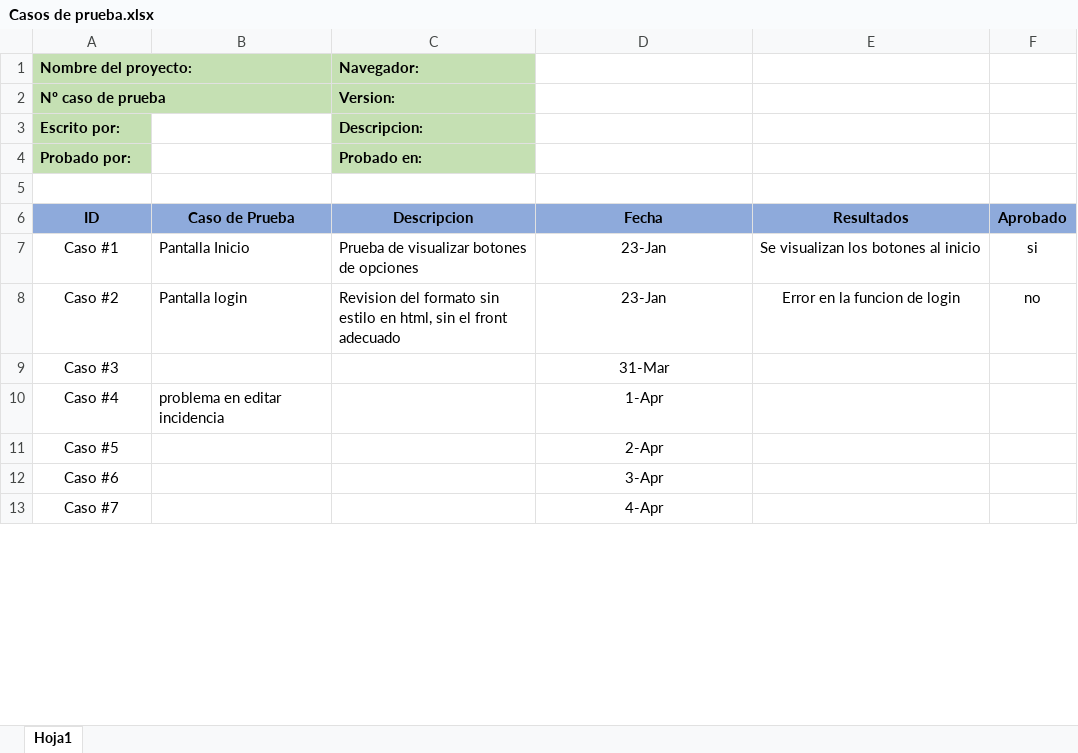
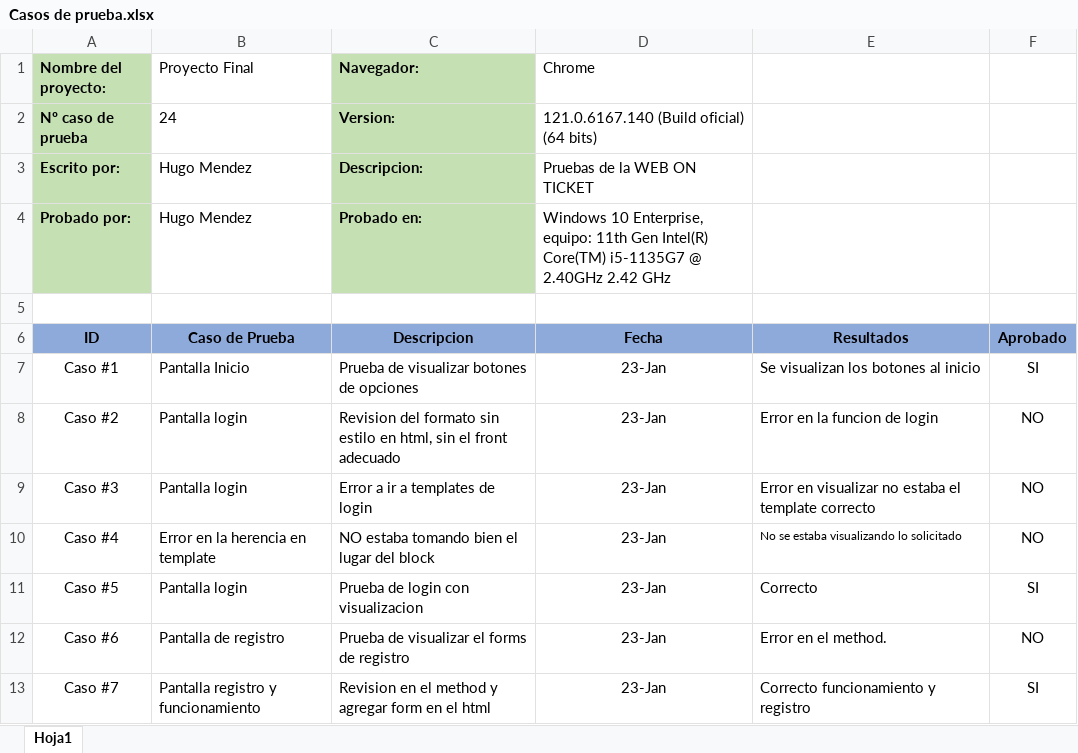
Before and after one commit to hugomendez129/Proyectofinal, an Excel workbook: Proyecto_Code/Pre-entrega/Pre_entrega_3/Pre_entrega_3/Casos de prueba.xlsx, sheet Hoja1, drawn as a sheet; only a part is shown; values as stored, in another font and other column widths than the file's, no borders; the diff covers the shown part only; the diff names each change by its address in the sheet, - before the commit and + after, or states it on an @@ line.

Commit message:
proyectofinal 12 02

```diff
--- a/Proyecto_Code/Pre-entrega/Pre_entrega_3/Pre_entrega_3/Casos de prueba.xlsx (sheet Hoja1)
+++ b/Proyecto_Code/Pre-entrega/Pre_entrega_3/Pre_entrega_3/Casos de prueba.xlsx (sheet Hoja1)
-B1: (empty)
+B1: Proyecto Final
-D1: (empty)
+D1: Chrome
-B2 (Proyecto Final): (empty)
+B2 (Proyecto Final): 24
-D2 (Chrome): (empty)
+D2 (Chrome): 121.0.6167.140 (Build oficial) (64 bits)
-B3:B4 (Proyecto Final): (empty)
+B3:B4 (Proyecto Final): Hugo Mendez
-D3 (Chrome): (empty)
+D3 (Chrome): Pruebas de la WEB ON TICKET
-D4 (Chrome): (empty)
+D4 (Chrome): Windows 10 Enterprise, equipo: 11th Gen Intel(R) Core(TM) i5-1135G7 @ 2.40GHz 2.42 GHz
-E7:E8 alignment: center
+E7:E8 alignment: left
-F7: si
+F7: SI
-F8: no
+F8: NO
-B9 (Proyecto Final): (empty)
+B9 (Proyecto Final): Pantalla login
-C9 (Navegador:): (empty)
+C9 (Navegador:): Error a ir a templates de login
-D9 (Chrome): 31-Mar
+D9 (Chrome): 23-Jan
-E9: (empty)
+E9: Error en visualizar no estaba el template correcto
-F9:F10: (empty)
+F9:F10: NO
-B10 (Proyecto Final): problema en editar incidencia
+B10 (Proyecto Final): Error en la herencia en template
-C10 (Navegador:): (empty)
+C10 (Navegador:): NO estaba tomando bien el lugar del block
-D10 (Chrome): 1-Apr
+D10 (Chrome): 23-Jan
-E10: (empty)
+E10: No se estaba visualizando lo solicitado
-B11 (Proyecto Final): (empty)
+B11 (Proyecto Final): Pantalla login
-C11 (Navegador:): (empty)
+C11 (Navegador:): Prueba de login con visualizacion
-D11 (Chrome): 2-Apr
+D11 (Chrome): 23-Jan
-E11: (empty)
+E11: Correcto
-F11: (empty)
+F11: SI
-B12 (Proyecto Final): (empty)
+B12 (Proyecto Final): Pantalla de registro
-C12 (Navegador:): (empty)
+C12 (Navegador:): Prueba de visualizar el forms de registro
-D12 (Chrome): 3-Apr
+D12 (Chrome): 23-Jan
-E12: (empty)
+E12: Error en el method.
-F12: (empty)
+F12: NO
-B13 (Proyecto Final): (empty)
+B13 (Proyecto Final): Pantalla registro y funcionamiento
-C13 (Navegador:): (empty)
+C13 (Navegador:): Revision en el method y agregar form en el html
-D13 (Chrome): 4-Apr
+D13 (Chrome): 23-Jan
-E13: (empty)
+E13: Correcto funcionamiento y registro
-F13: (empty)
+F13: SI
```
Also changed, not shown: 13 added rows and 20 edited cells elsewhere in this sheet, 7 other files.
